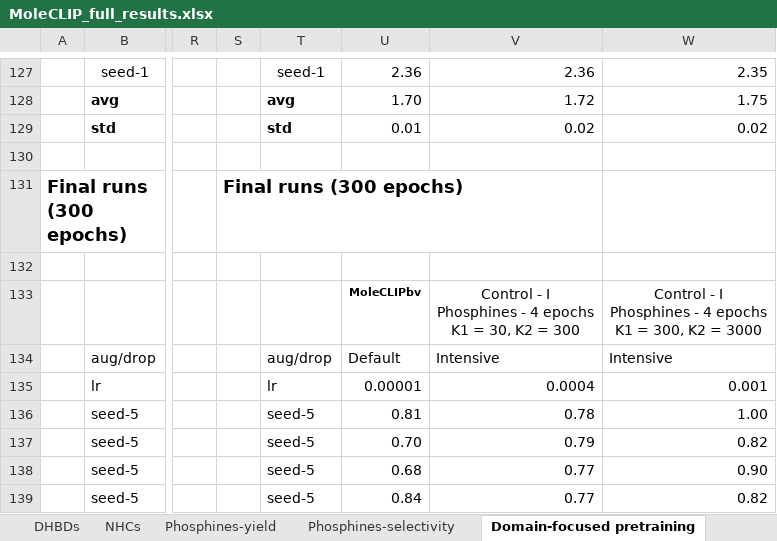
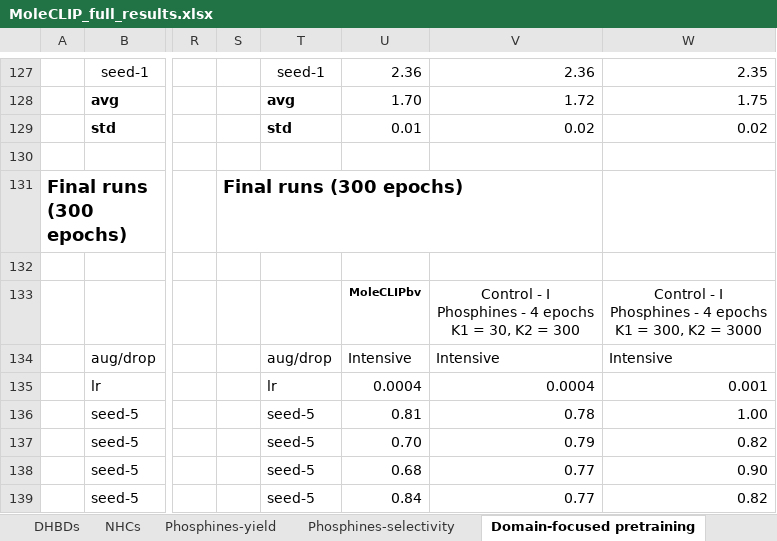
Before and after one commit to Milo-group/MoleCLIP, an Excel workbook: Paper_results/MoleCLIP_full_results.xlsx, sheet Domain-focused pretraining, drawn as a sheet; only a part is shown, gaps mark what is left out; values as stored, in another font and other column widths than the file's, no borders; the diff names each change by its address in the sheet, - before the commit and + after, or states it on an @@ line.

```diff
--- a/Paper_results/MoleCLIP_full_results.xlsx (sheet Domain-focused pretraining)
+++ b/Paper_results/MoleCLIP_full_results.xlsx (sheet Domain-focused pretraining)
-U134: Default
+U134: Intensive
-U135: 0.00001
+U135: 0.0004
```
Also changed, not shown: sheet Phosphines-selectivity, sheet Phosphines-yield, sheet NHCs, sheet R-replacement, sheet MoleculeNet, sheet DHBDs, formulas that keep their value, 9 other files.
